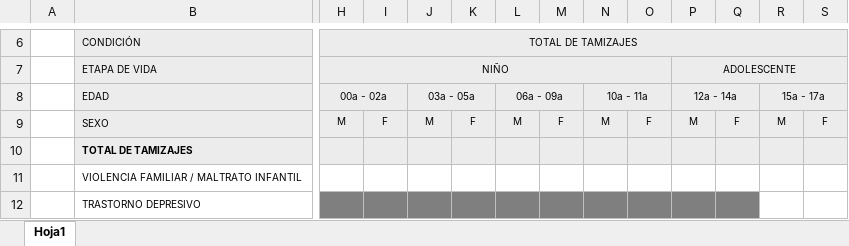
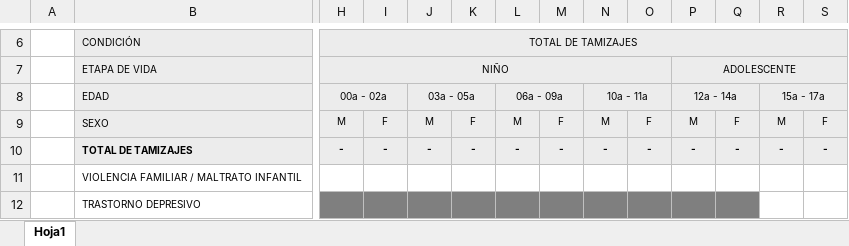
Before and after one commit to juanjonav/DocsPlantilla, an Excel workbook: INFORMEMENSUAL2026.xlsx, sheet Hoja1, drawn as a sheet; only a part is shown, gaps mark what is left out; values as stored, in another font and other column widths than the file's, no borders; charts and pictures not drawn; removed rows and columns are numbered as before the commit, all else as after; rows hold the shown columns only; the diff names each change by its address in the sheet, - before the commit and + after, or states it on an @@ line.

Commit message:
Add files via upload

```diff
--- a/INFORMEMENSUAL2026.xlsx (sheet Hoja1)
+++ b/INFORMEMENSUAL2026.xlsx (sheet Hoja1)
-row 10:  | TOTAL DE TAMIZAJES
+row 10:  | TOTAL DE TAMIZAJES | - | - | - | - | - | - | - | - | - | - | - | -
```
Also changed, not shown: charts or pictures.
